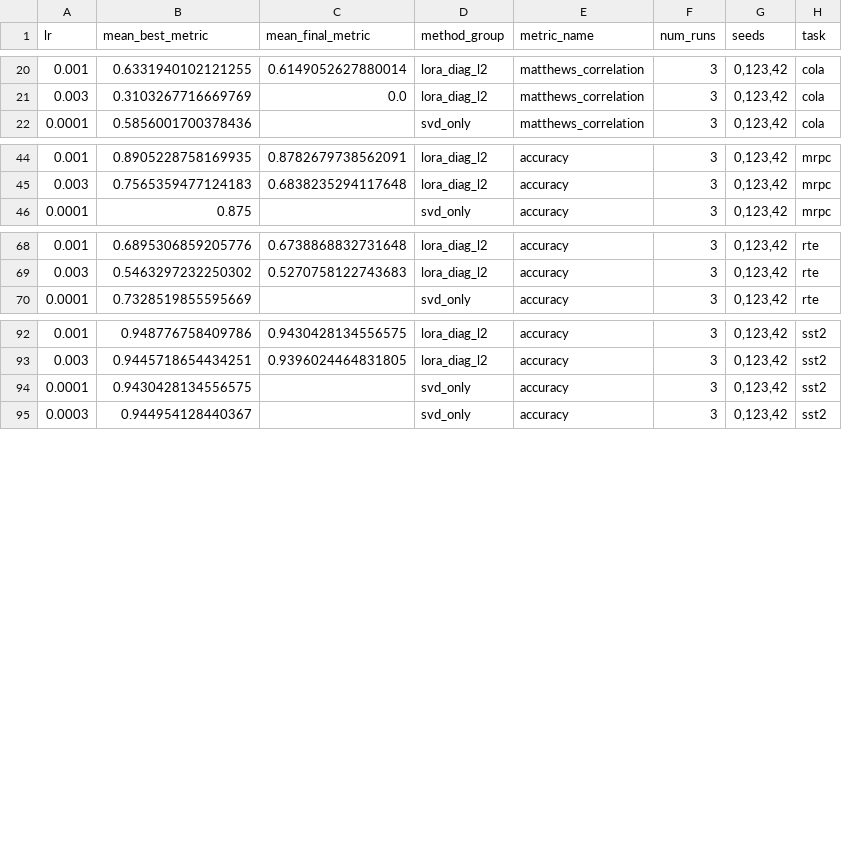
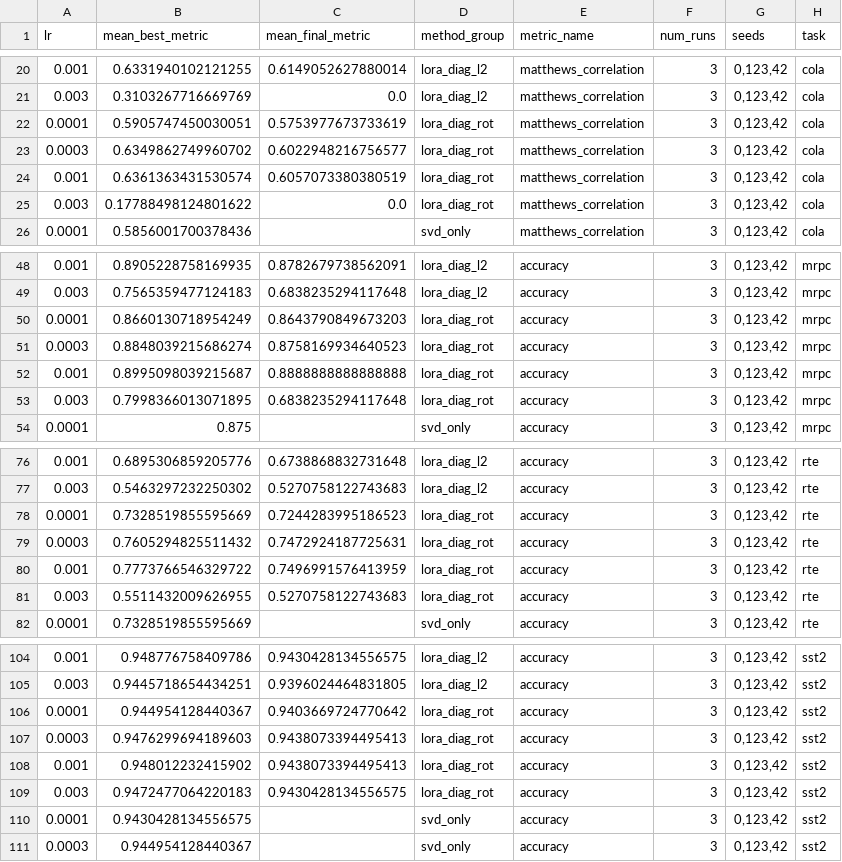
Before and after one commit to Topasm/2026efficient_ML, a CSV file: results/kasa_mechanistic/full/ablation_by_task_method_lr.csv, drawn as a sheet; only a part is shown, gaps mark what is left out; the diff names each change by its address in the sheet, - before the commit and + after, or states it on an @@ line.

```diff
--- a/results/kasa_mechanistic/full/ablation_by_task_method_lr.csv
+++ b/results/kasa_mechanistic/full/ablation_by_task_method_lr.csv
+row 22: 0.0001 | 0.5905747450030051 | 0.5753977673733619 | lora_diag_rot | matthews_correlation | 3 | 0,123,42 | cola
+row 23: 0.0003 | 0.6349862749960702 | 0.6022948216756577 | lora_diag_rot | matthews_correlation | 3 | 0,123,42 | cola
+row 24: 0.001 | 0.6361363431530574 | 0.6057073380380519 | lora_diag_rot | matthews_correlation | 3 | 0,123,42 | cola
+row 25: 0.003 | 0.17788498124801622 | 0.0 | lora_diag_rot | matthews_correlation | 3 | 0,123,42 | cola
+row 50: 0.0001 | 0.8660130718954249 | 0.8643790849673203 | lora_diag_rot | accuracy | 3 | 0,123,42 | mrpc
+row 51: 0.0003 | 0.8848039215686274 | 0.8758169934640523 | lora_diag_rot | accuracy | 3 | 0,123,42 | mrpc
+row 52: 0.001 | 0.8995098039215687 | 0.8888888888888888 | lora_diag_rot | accuracy | 3 | 0,123,42 | mrpc
+row 53: 0.003 | 0.7998366013071895 | 0.6838235294117648 | lora_diag_rot | accuracy | 3 | 0,123,42 | mrpc
+row 78: 0.0001 | 0.7328519855595669 | 0.7244283995186523 | lora_diag_rot | accuracy | 3 | 0,123,42 | rte
+row 79: 0.0003 | 0.7605294825511432 | 0.7472924187725631 | lora_diag_rot | accuracy | 3 | 0,123,42 | rte
+row 80: 0.001 | 0.7773766546329722 | 0.7496991576413959 | lora_diag_rot | accuracy | 3 | 0,123,42 | rte
+row 81: 0.003 | 0.5511432009626955 | 0.5270758122743683 | lora_diag_rot | accuracy | 3 | 0,123,42 | rte
+row 106: 0.0001 | 0.944954128440367 | 0.9403669724770642 | lora_diag_rot | accuracy | 3 | 0,123,42 | sst2
+row 107: 0.0003 | 0.9476299694189603 | 0.9438073394495413 | lora_diag_rot | accuracy | 3 | 0,123,42 | sst2
+row 108: 0.001 | 0.948012232415902 | 0.9438073394495413 | lora_diag_rot | accuracy | 3 | 0,123,42 | sst2
+row 109: 0.003 | 0.9472477064220183 | 0.9430428134556575 | lora_diag_rot | accuracy | 3 | 0,123,42 | sst2
```
Also changed, not shown: results/kasa_mechanistic/full/update_frame_by_task_method.csv, 4 other files.
